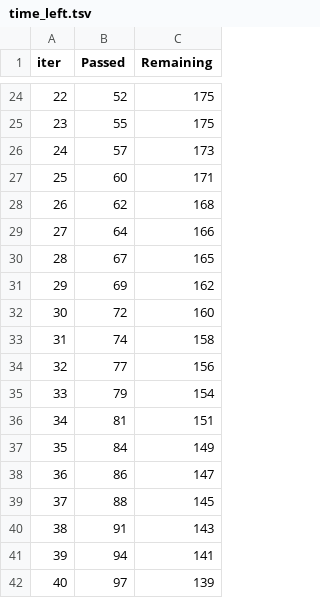
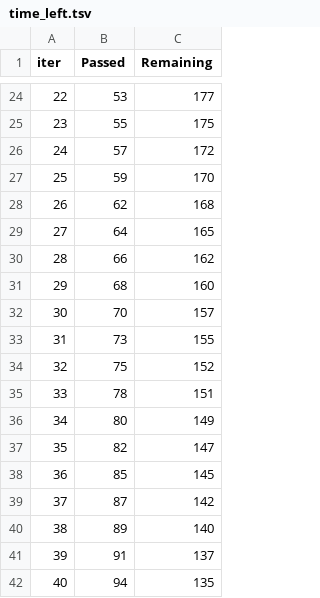
Before and after one commit to nitro56565/ai-quant-lab, a TSV file: catboost_info/time_left.tsv, drawn as a sheet; only a part is shown, gaps mark what is left out; the diff covers the shown part only.

```diff
--- a/catboost_info/time_left.tsv
+++ b/catboost_info/time_left.tsv
@@ -24,19 +24,19 @@ iter	Passed	Remaining
-22	52	175
+22	53	177
 23	55	175
-24	57	173
-25	60	171
+24	57	172
+25	59	170
 26	62	168
-27	64	166
-28	67	165
-29	69	162
-30	72	160
-31	74	158
-32	77	156
-33	79	154
-34	81	151
-35	84	149
-36	86	147
-37	88	145
-38	91	143
-39	94	141
-40	97	139
+27	64	165
+28	66	162
+29	68	160
+30	70	157
+31	73	155
+32	75	152
+33	78	151
+34	80	149
+35	82	147
+36	85	145
+37	87	142
+38	89	140
+39	91	137
+40	94	135
```
Also changed, not shown: 147 edited cells elsewhere in this file, 20 other files.
